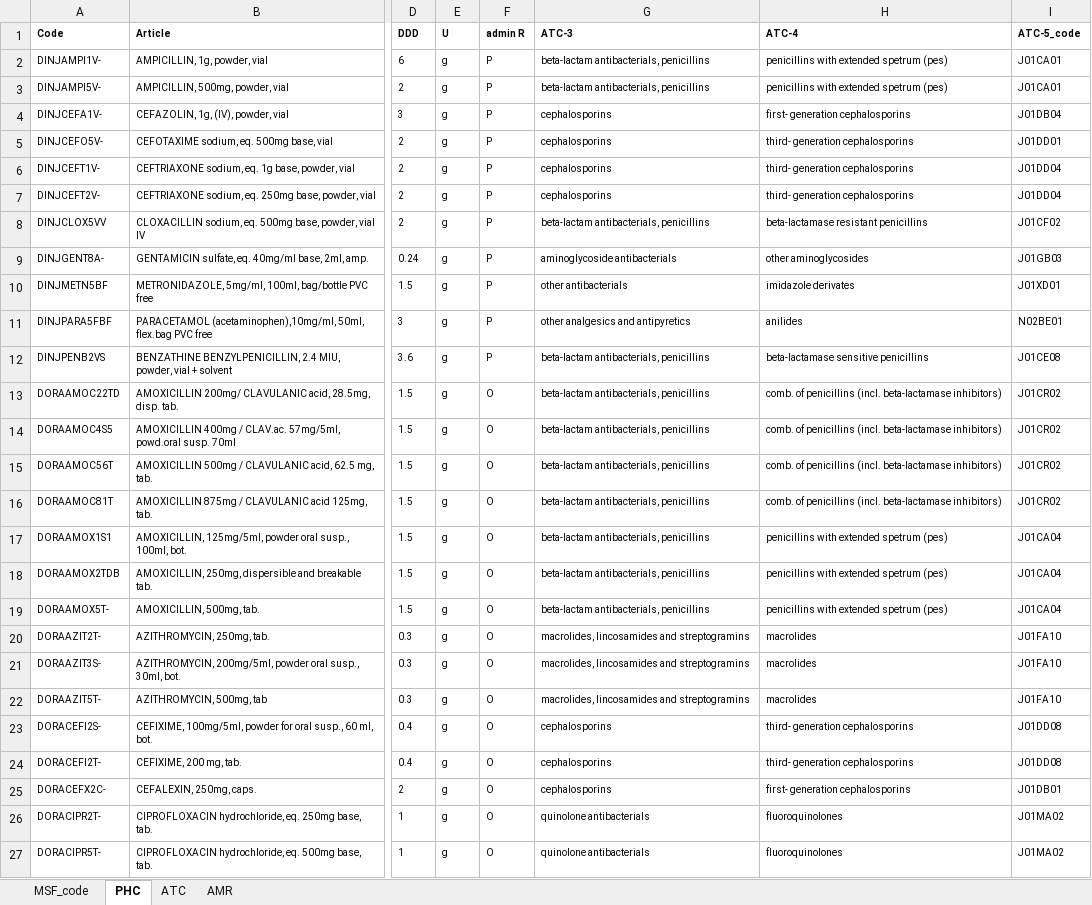
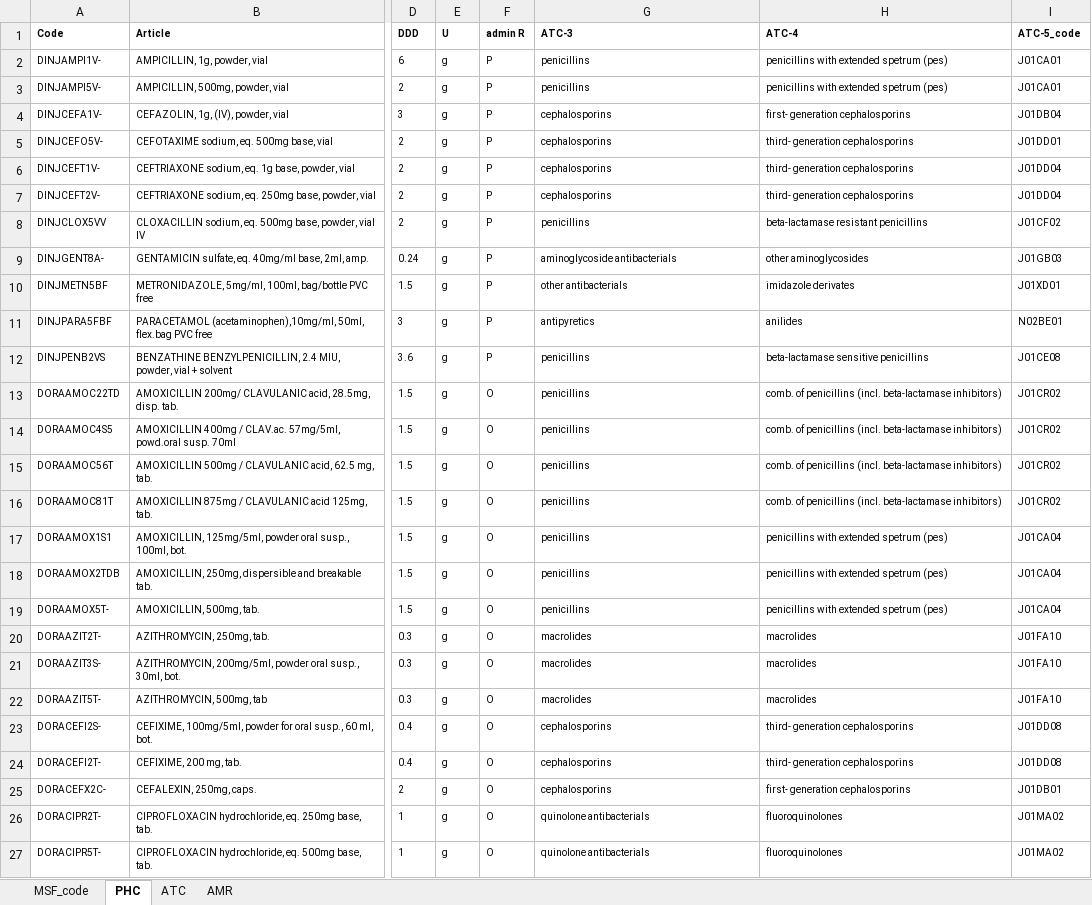
Before and after one commit to abdotufeq/AB_consumption_analysis, an Excel workbook: std/antibiotics.xlsx, sheet PHC, drawn as a sheet; only a part is shown, gaps mark what is left out; values as stored, in another font and other column widths than the file's, no borders; the diff covers the shown part only; the diff names each change by its address in the sheet, - before the commit and + after, or states it on an @@ line.

```diff
--- a/std/antibiotics.xlsx (sheet PHC)
+++ b/std/antibiotics.xlsx (sheet PHC)
-G2:G3 (ATC-3): beta-lactam antibacterials, penicillins
+G2:G3 (ATC-3): penicillins
-G8 (ATC-3): beta-lactam antibacterials, penicillins
+G8 (ATC-3): penicillins
-G11 (ATC-3): other analgesics and antipyretics
+G11 (ATC-3): antipyretics
-G12:G19 (ATC-3): beta-lactam antibacterials, penicillins
+G12:G19 (ATC-3): penicillins
-G20:G22 (ATC-3): macrolides, lincosamides and streptogramins
+G20:G22 (ATC-3): macrolides
```
Also changed, not shown: 13 edited cells elsewhere in this sheet, 1 other file.
